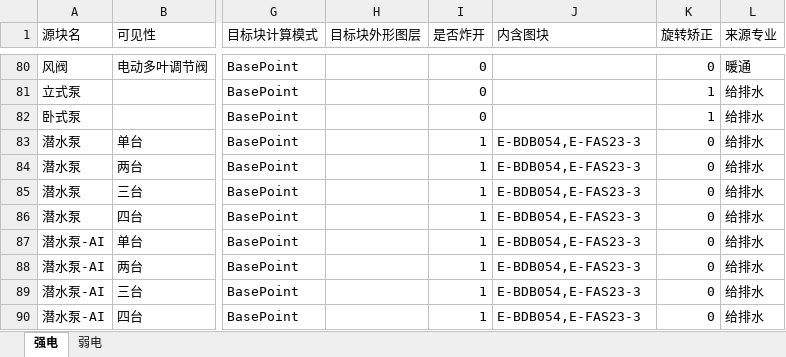
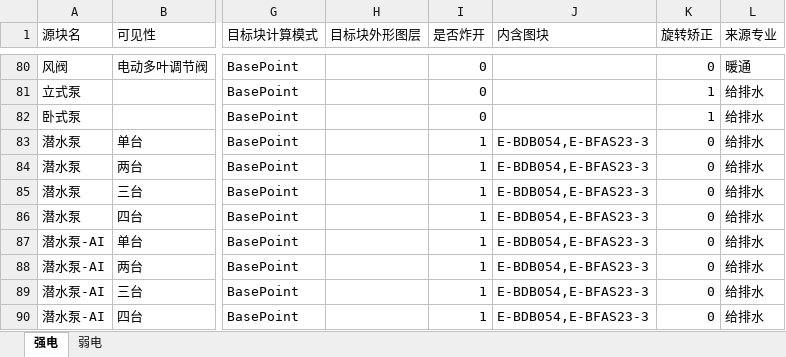
Before and after one commit to SBESIRC/ThMEPEngine, an Excel workbook: AutoLoader/Contents/Support/提资转换配置表.xlsx, sheet 强电, drawn as a sheet; only a part is shown, gaps mark what is left out; values as stored, in another font and other column widths than the file's, no borders; the diff names each change by its address in the sheet, - before the commit and + after, or states it on an @@ line.

```diff
--- a/AutoLoader/Contents/Support/提资转换配置表.xlsx (sheet 强电)
+++ b/AutoLoader/Contents/Support/提资转换配置表.xlsx (sheet 强电)
-J83:J90 (内含图块): E-BDB054,E-FAS23-3
+J83:J90 (内含图块): E-BDB054,E-BFAS23-3
```
Also changed, not shown: 9 other files.
